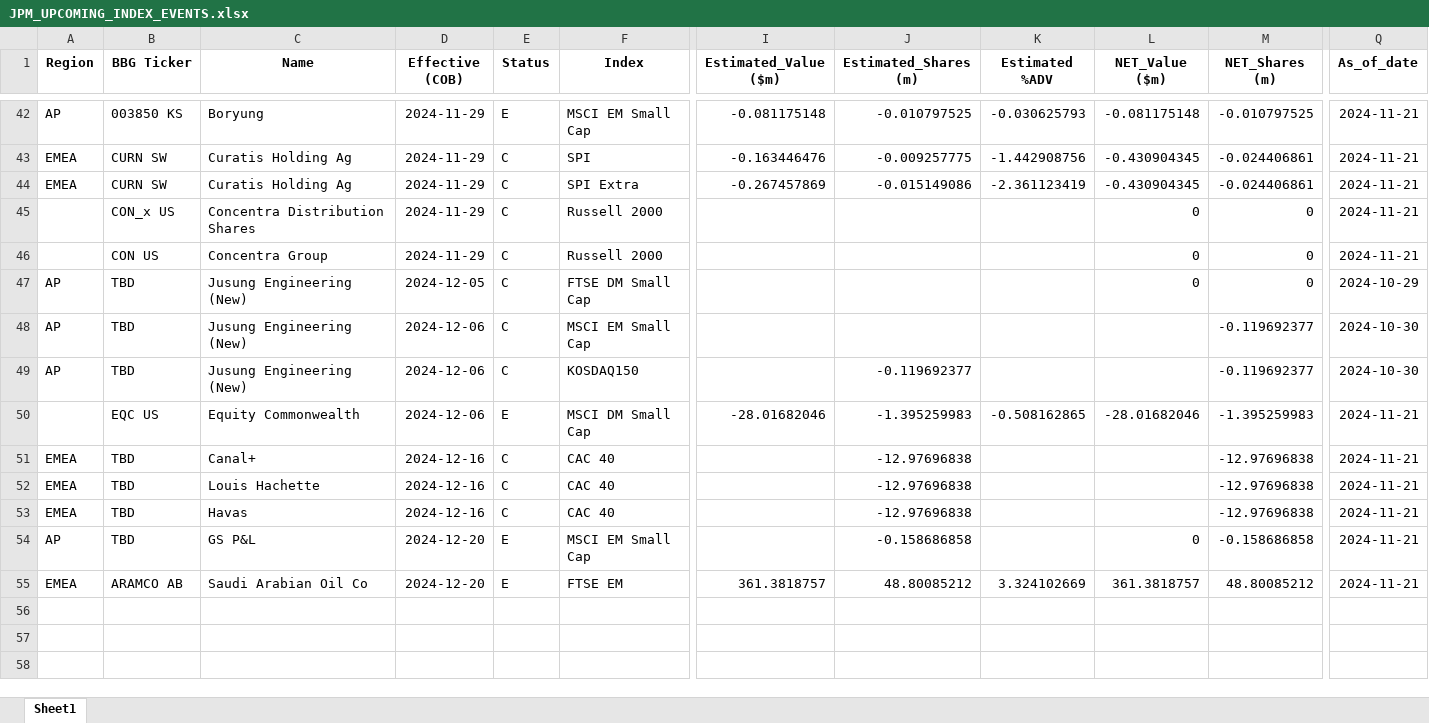
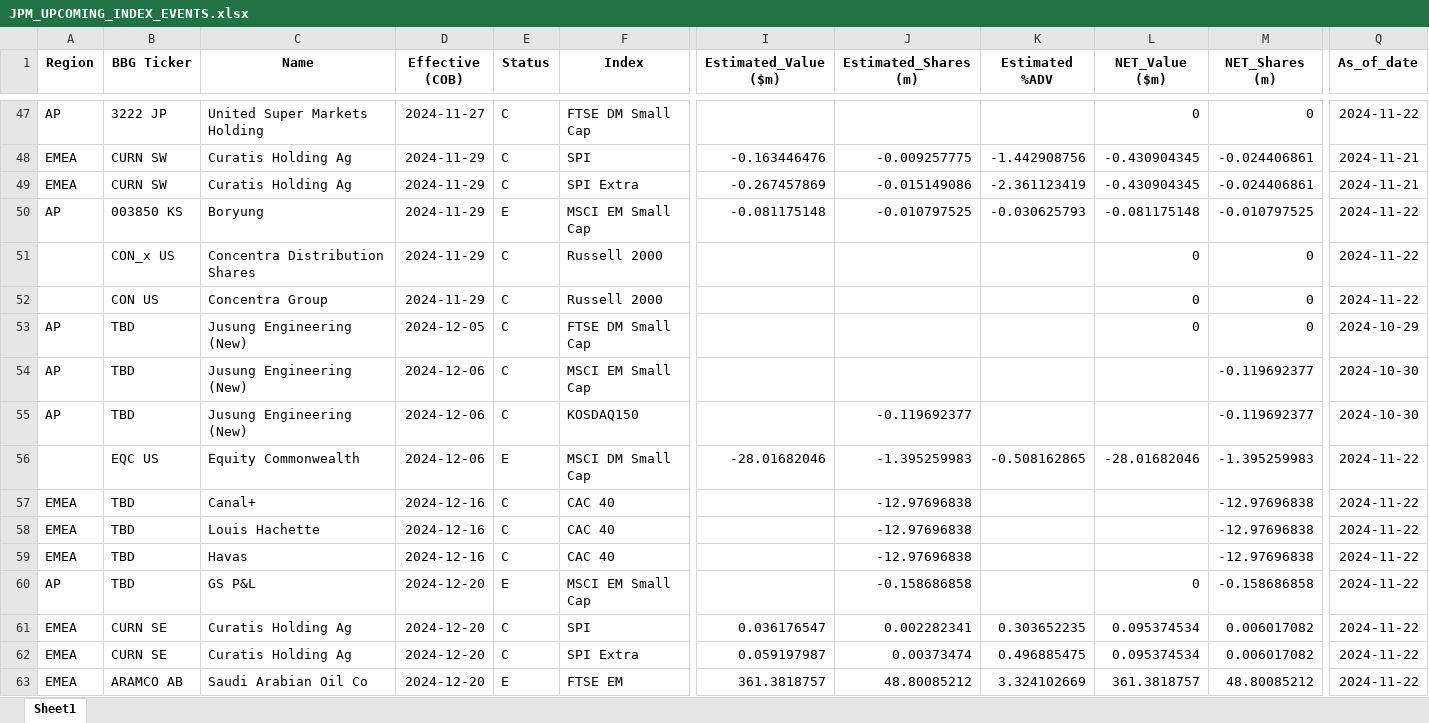
Before and after one commit to arjunkilaru/rebalances, an Excel workbook: JPM_UPCOMING_INDEX_EVENTS.xlsx, sheet Sheet1, drawn as a sheet; only a part is shown, gaps mark what is left out; values as stored, in another font and other column widths than the file's, no borders; addresses are those after the commit; rows hold the shown columns only; the diff covers the shown part only; the diff names each change by its address in the sheet, - before the commit and + after, or states it on an @@ line.

```diff
--- a/JPM_UPCOMING_INDEX_EVENTS.xlsx (sheet Sheet1)
+++ b/JPM_UPCOMING_INDEX_EVENTS.xlsx (sheet Sheet1)
-B47 (BBG Ticker): 003850 KS
+B47 (BBG Ticker): 3222 JP
-C47 (Name): Boryung
+C47 (Name): United Super Markets Holding
-D47 (Effective (COB)): 2024-11-29
+D47 (Effective (COB)): 2024-11-27
-E47 (Status): E
+E47 (Status): C
-F47 (Index): MSCI EM Small Cap
+F47 (Index): FTSE DM Small Cap
-I47 (Estimated_Value ($m)): -0.081175148
+I47 (Estimated_Value ($m)): (empty)
-J47 (Estimated_Shares (m)): -0.010797525
+J47 (Estimated_Shares (m)): (empty)
-K47 (Estimated %ADV): -0.030625793
+K47 (Estimated %ADV): (empty)
-L47 (NET_Value ($m)): -0.081175148
+L47 (NET_Value ($m)): 0
-M47 (NET_Shares (m)): -0.010797525
+M47 (NET_Shares (m)): 0
-Q47 (As_of_date): 2024-11-21
+Q47 (As_of_date): 2024-11-22
+row 50: AP | 003850 KS | Boryung | 2024-11-29 | E | MSCI EM Small Cap | -0.081175148 | -0.010797525 | -0.030625793 | -0.081175148 | -0.010797525 | 2024-11-22
-Q51:Q52 (As_of_date): 2024-11-21
+Q51:Q52 (As_of_date): 2024-11-22
-Q56:Q60 (As_of_date): 2024-11-21
+Q56:Q60 (As_of_date): 2024-11-22
+row 61: EMEA | CURN SE | Curatis Holding Ag | 2024-12-20 | C | SPI | 0.036176547 | 0.002282341 | 0.303652235 | 0.095374534 | 0.006017082 | 2024-11-22
+row 62: EMEA | CURN SE | Curatis Holding Ag | 2024-12-20 | C | SPI Extra | 0.059197987 | 0.00373474 | 0.496885475 | 0.095374534 | 0.006017082 | 2024-11-22
-Q63 (As_of_date): 2024-11-21
+Q63 (As_of_date): 2024-11-22
```
Also changed, not shown: 16 added rows, 11 removed rows and 35 edited cells elsewhere in this sheet, 1 other file.
